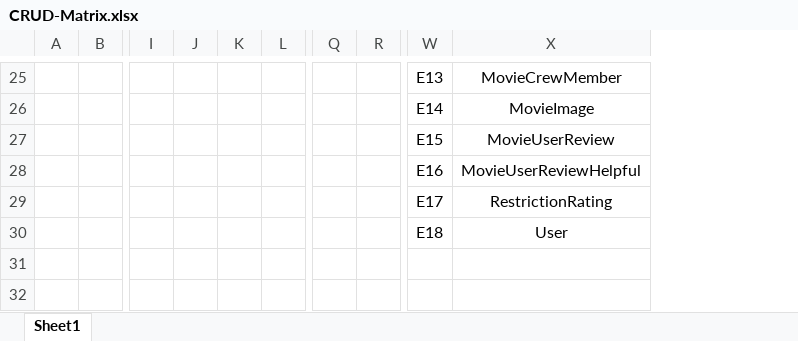
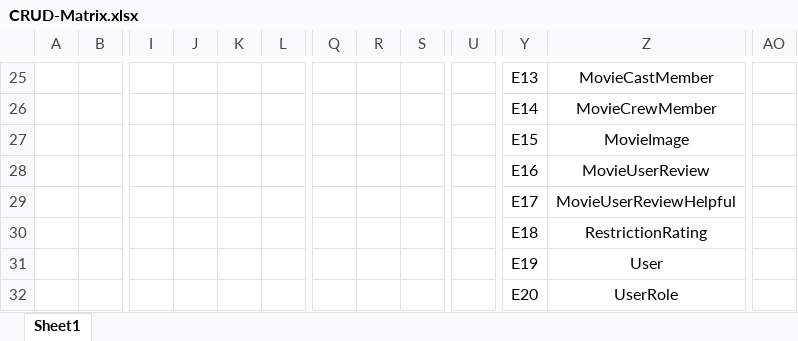
Before and after one commit to stevo9510/MovieDbLiteMVC, an Excel workbook: MovieDbLite.MVC/ProjectArtifacts/CRUD-Matrix.xlsx, sheet Sheet1, drawn as a sheet; only a part is shown, gaps mark what is left out; values as stored, in another font and other column widths than the file's, no borders; removed rows and columns are numbered as before the commit, all else as after; rows hold the shown columns only; the diff covers the shown part only; the diff names each change by its address in the sheet, - before the commit and + after, or states it on an @@ line.

```diff
--- a/MovieDbLite.MVC/ProjectArtifacts/CRUD-Matrix.xlsx (sheet Sheet1)
+++ b/MovieDbLite.MVC/ProjectArtifacts/CRUD-Matrix.xlsx (sheet Sheet1)
+column J, empty
-column K, empty
+column R, empty
+column U, empty
+column AO, empty
-Z25: MovieCrewMember
+Z25: MovieCastMember
-Z26: MovieImage
+Z26: MovieCrewMember
-Z27: MovieUserReview
+Z27: MovieImage
-Z28: MovieUserReviewHelpful
+Z28: MovieUserReview
-Z29: RestrictionRating
+Z29: MovieUserReviewHelpful
-Z30: User
+Z30: RestrictionRating
+row 31:  |  |  |  |  |  |  |  |  |  | E19 | User
+row 32:  |  |  |  |  |  |  |  |  |  | E20 | UserRole
```
Also changed, not shown: 27 edited cells elsewhere in this sheet, 2 other files.
